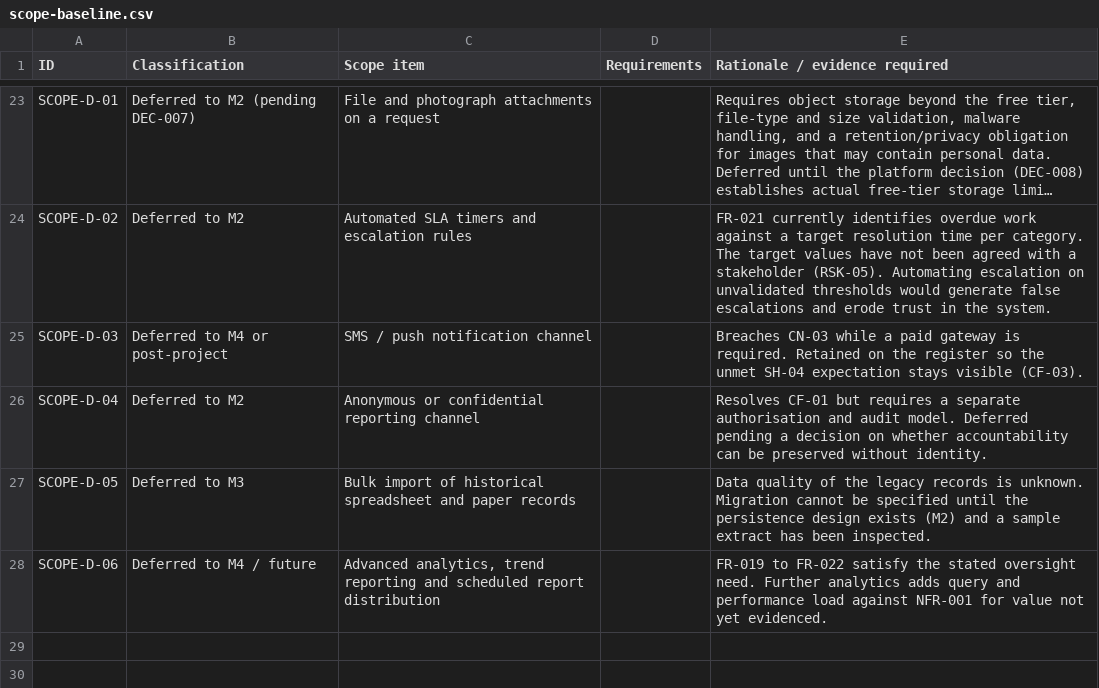
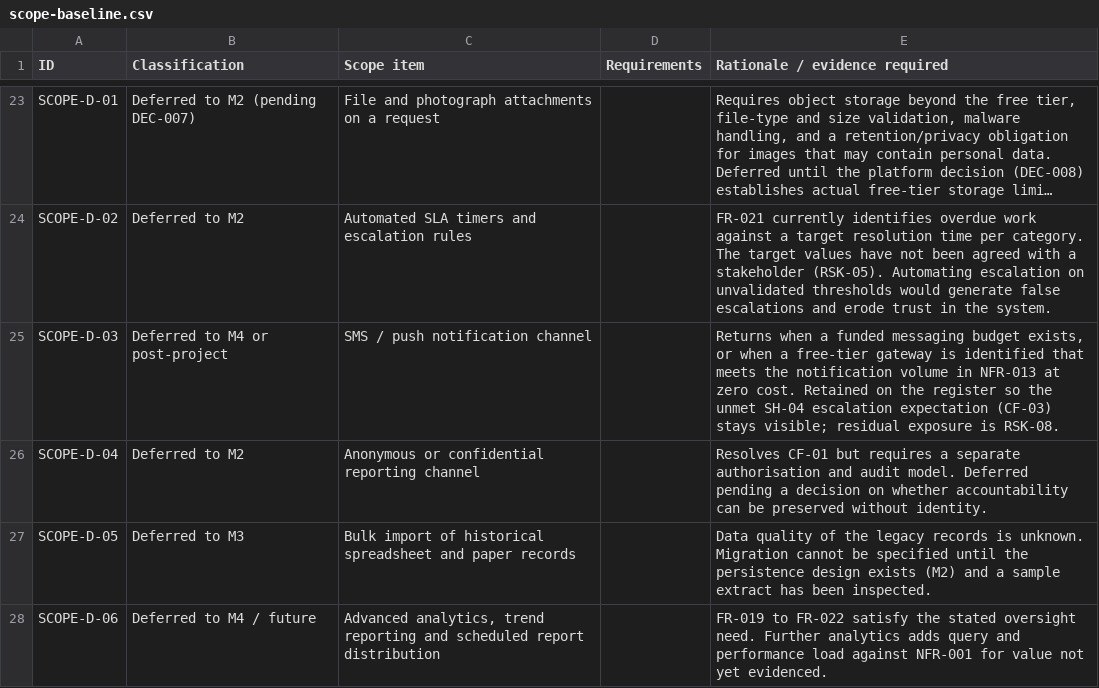
Before and after one commit to DonLukus/Civic-connect, a CSV file: docs/requirements/scope-baseline.csv, drawn as a sheet; only a part is shown, gaps mark what is left out; long unchanged cells end in …; the diff names each change by its address in the sheet, - before the commit and + after, or states it on an @@ line.

Commit message:
docs(scope): confirm scope baseline against minimum capabilities; tighten SCOPE-D-03 (refs #13)
Checked every minimum business capability is covered by an in-scope item, every exclusion states an engineering argument rather than a preference, and every deferral names a return point. Rewrote SCOPE-D-03 (SMS/push) so it names the evidence that unblocks it - a funded budget or a free-tier gateway meeting NFR-013 volume - rather than reading as permanently blocked by cost; residual exposure tied to RSK-08.

```diff
--- a/docs/requirements/scope-baseline.csv
+++ b/docs/requirements/scope-baseline.csv
-E25 (Rationale / evidence required): Breaches CN-03 while a paid gateway is required. Retained on the register so the unmet SH-04 expectation stays visible (CF-03).
+E25 (Rationale / evidence required): Returns when a funded messaging budget exists, or when a free-tier gateway is identified that meets the notification volume in NFR-013 at zero cost. Retained on the register so the unmet SH-04 escalation expectation (CF-03) stays visible; residual exposure is RSK-08.
```
Also changed, not shown: 1 other file.
